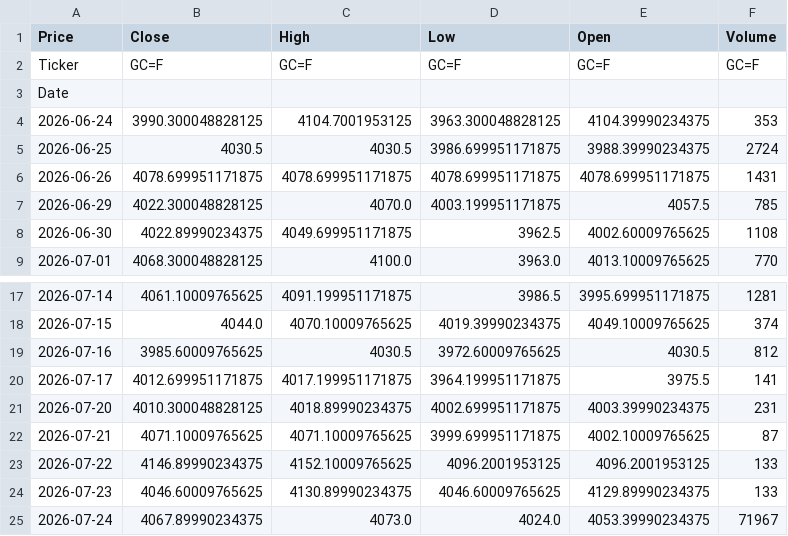
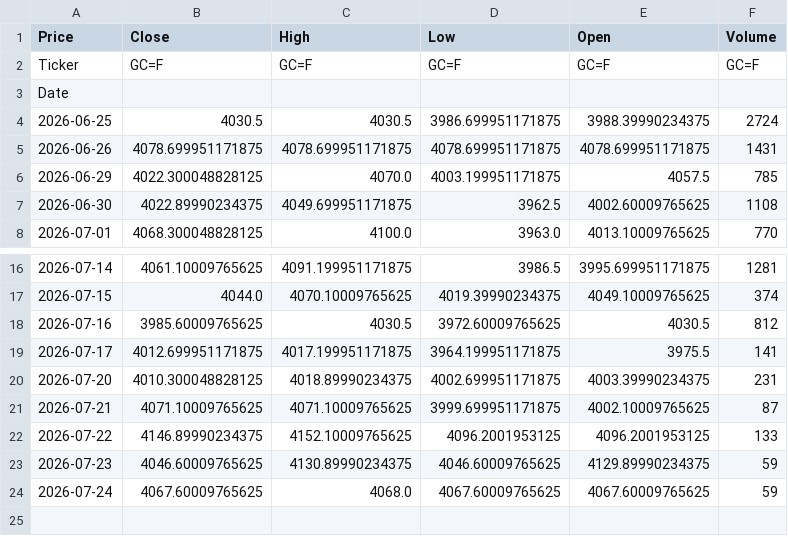
Before and after one commit to abdelaalahmed/gold-market-pipeline, a CSV file: gold_data.csv, drawn as a sheet; only a part is shown, gaps mark what is left out.

```diff
--- a/gold_data.csv
+++ b/gold_data.csv
@@ -3,3 +3,2 @@ Ticker,GC=F,GC=F,GC=F,GC=F,GC=F
 Date,,,,,
-2026-06-24,3990.300048828125,4104.7001953125,3963.300048828125,4104.39990234375,353
 2026-06-25,4030.5,4030.5,3986.699951171875,3988.39990234375,2724
@@ -23,3 +22,3 @@ Date,,,,,
 2026-07-22,4146.89990234375,4152.10009765625,4096.2001953125,4096.2001953125,133
-2026-07-23,4046.60009765625,4130.89990234375,4046.60009765625,4129.89990234375,133
-2026-07-24,4067.89990234375,4073.0,4024.0,4053.39990234375,71967
+2026-07-23,4046.60009765625,4130.89990234375,4046.60009765625,4129.89990234375,59
+2026-07-24,4067.60009765625,4068.0,4067.60009765625,4067.60009765625,59
```
Also changed, not shown: oil_data.csv.
